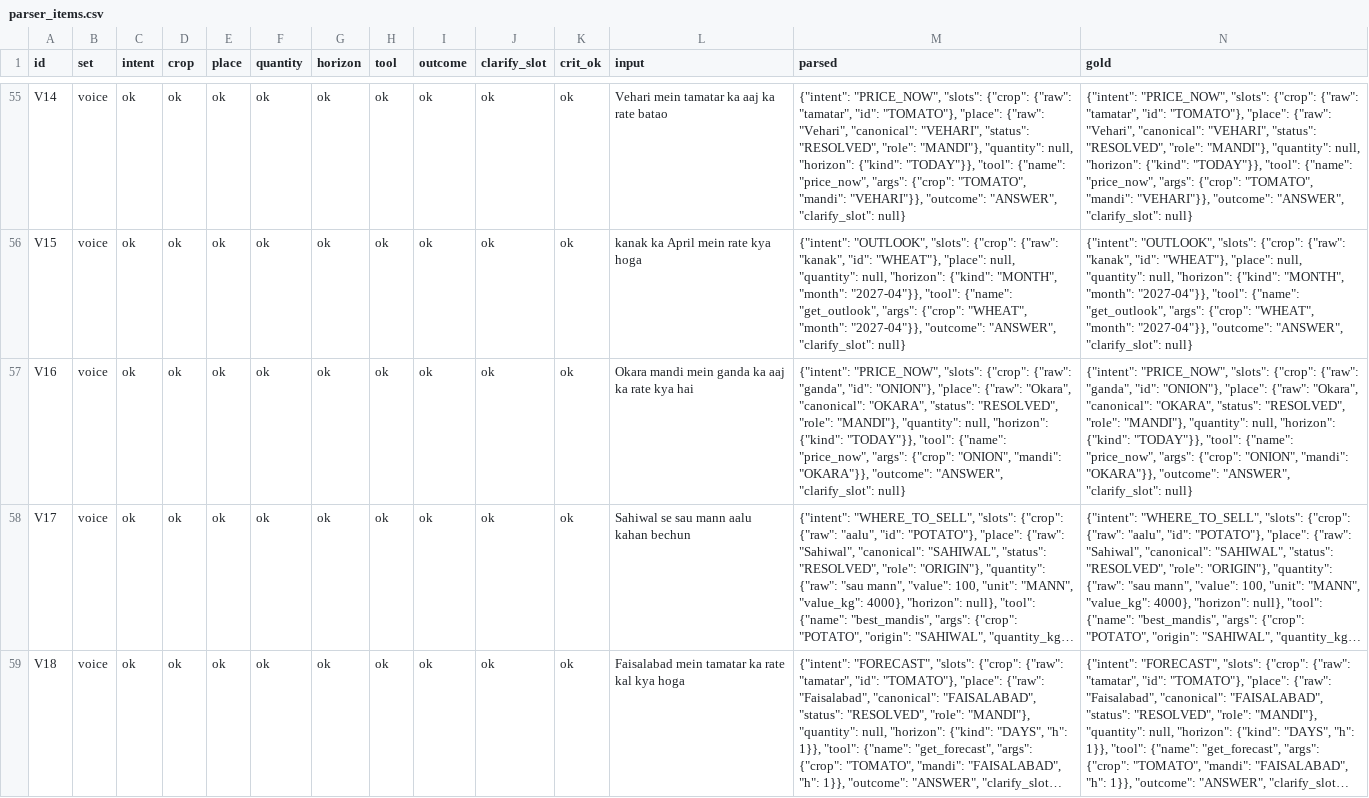
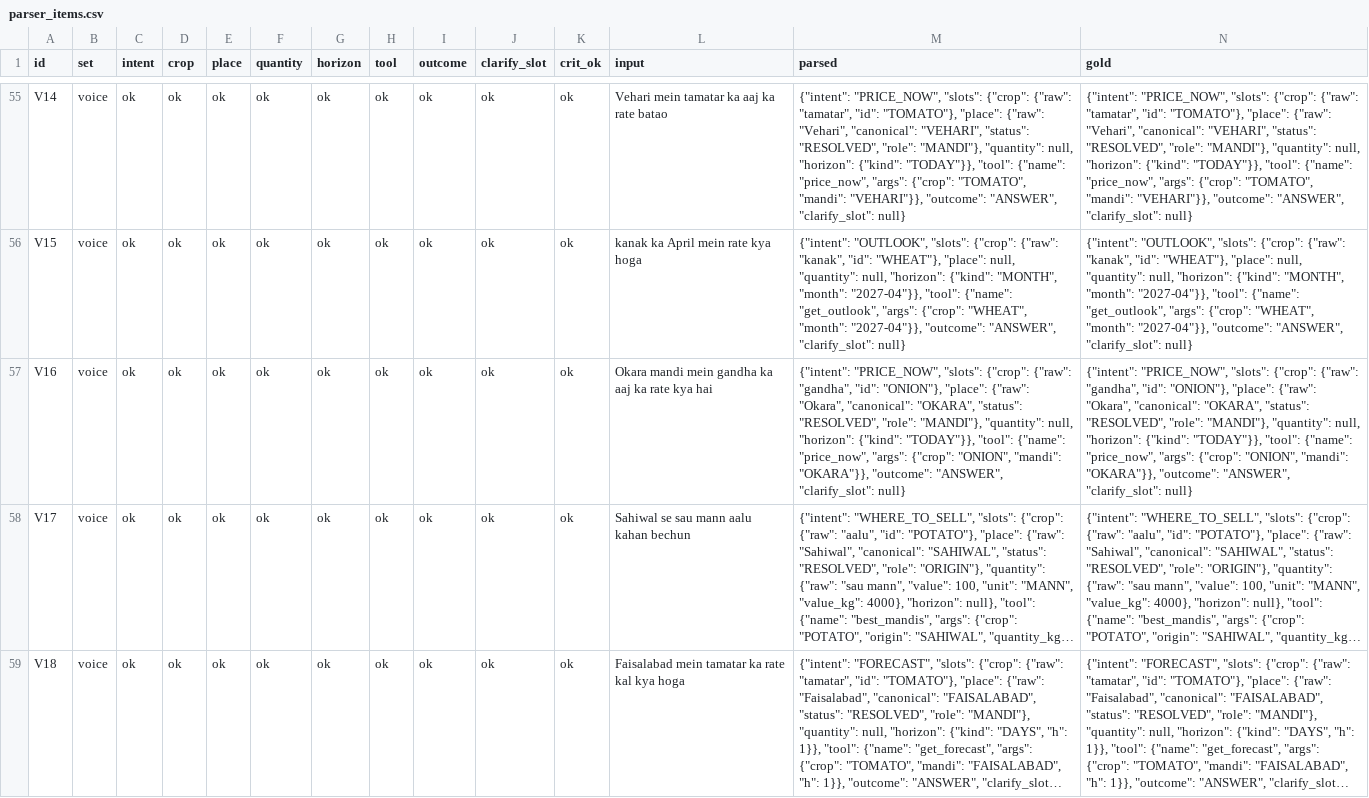
Before and after one commit to Taha-coder-star/mandisaathi, a CSV file: results/D9/parser_items.csv, drawn as a sheet; only a part is shown, gaps mark what is left out; long unchanged cells end in …; the diff covers the shown part only; the diff names each change by its address in the sheet, - before the commit and + after, or states it on an @@ line.

```diff
--- a/results/D9/parser_items.csv
+++ b/results/D9/parser_items.csv
-L57 (input): …mandi mein ganda ka aaj…
+L57 (input): …mandi mein gandha ka aaj…
-M57 (parsed): …{"crop": {"raw": "ganda", "id": "ONION"},…
+M57 (parsed): …{"crop": {"raw": "gandha", "id": "ONION"},…
-N57 (gold): …{"crop": {"raw": "ganda", "id": "ONION"},…
+N57 (gold): …{"crop": {"raw": "gandha", "id": "ONION"},…
```
Also changed, not shown: 6 edited cells elsewhere in this file, 5 other files.
